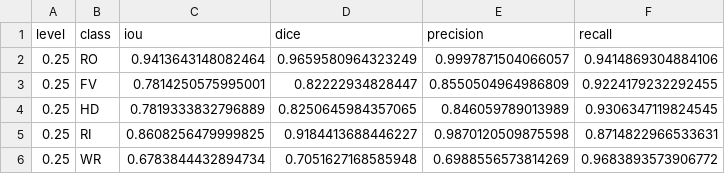
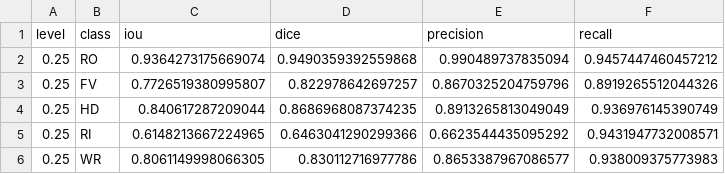
Before and after one commit to brandmcd/rob472-underwater-danger-map, a CSV file: reports/turbidity/level_0.25/metrics.csv, drawn as a sheet.

```diff
--- a/reports/turbidity/level_0.25/metrics.csv
+++ b/reports/turbidity/level_0.25/metrics.csv
@@ -1,6 +1,6 @@
 level,class,iou,dice,precision,recall
-0.25,RO,0.9413643148082464,0.9659580964323249,0.9997871504066057,0.9414869304884106
-0.25,FV,0.7814250575995001,0.82222934828447,0.8550504964986809,0.9224179232292455
-0.25,HD,0.7819333832796889,0.8250645984357065,0.846059789013989,0.9306347119824545
-0.25,RI,0.8608256479999825,0.9184413688446227,0.9870120509875598,0.8714822966533631
-0.25,WR,0.6783844432894734,0.7051627168585948,0.6988556573814269,0.9683893573906772
+0.25,RO,0.9364273175669074,0.9490359392559868,0.990489737835094,0.9457447460457212
+0.25,FV,0.7726519380995807,0.822978642697257,0.8670325204759796,0.8919265512044326
+0.25,HD,0.840617287209044,0.8686968087374235,0.8913265813049049,0.936976145390749
+0.25,RI,0.6148213667224965,0.6463041290299366,0.6623544435095292,0.9431947732008571
+0.25,WR,0.8061149998066305,0.830112716977786,0.8653387967086577,0.938009375773983
```
Also changed, not shown: reports/turbidity/level_0.00/metrics.csv, reports/turbidity/level_0.50/metrics.csv, 3 other files.
